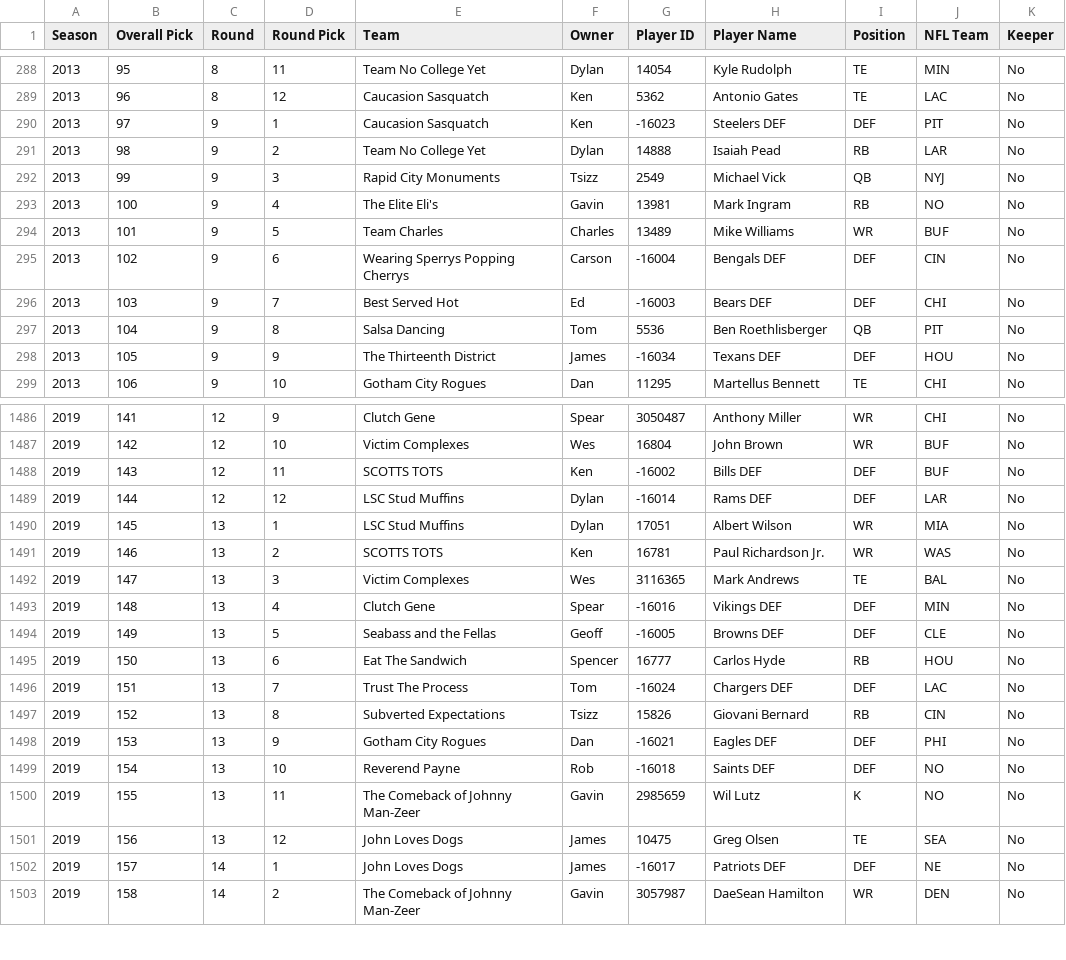
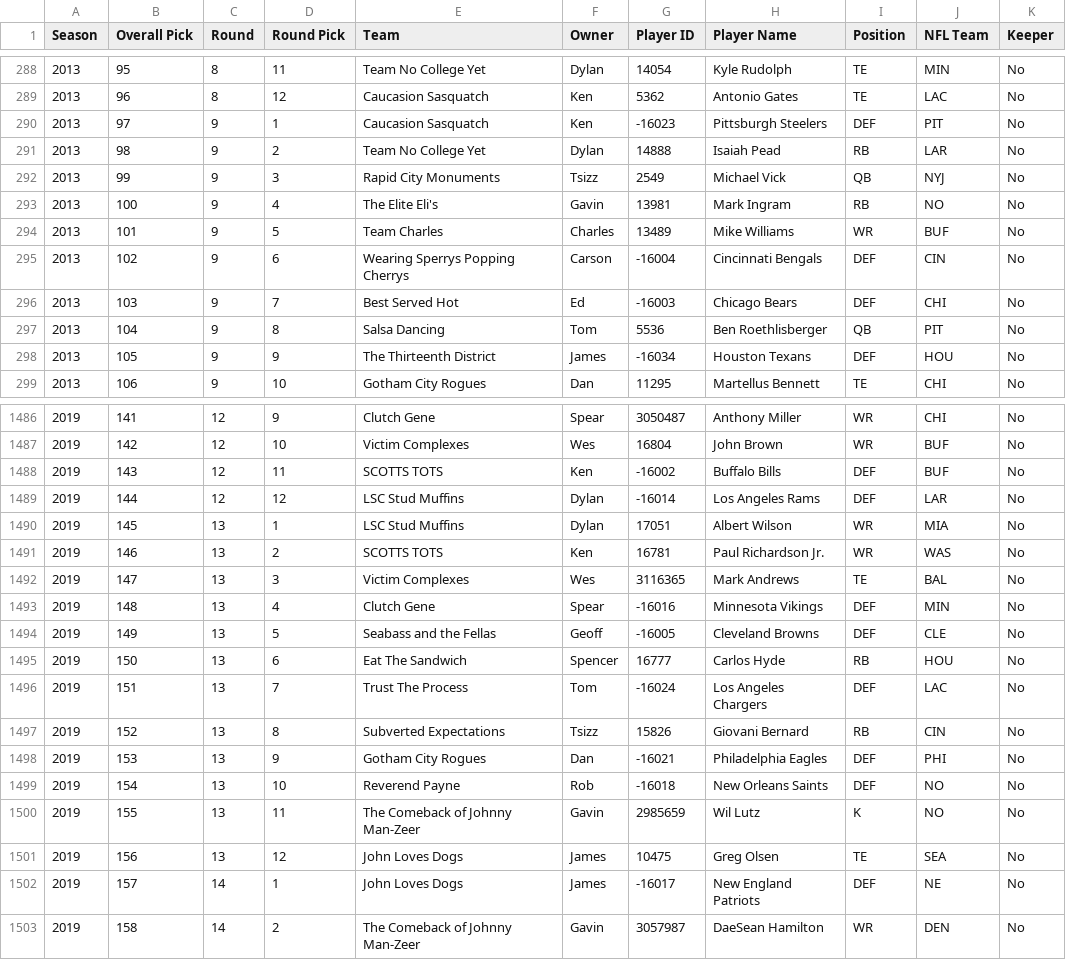
Before and after one commit to dfoote1021/UFC-Fantasy-Football-League-History, a CSV file: assets/data/espn-draft.csv, drawn as a sheet; only a part is shown, gaps mark what is left out; the diff covers the shown part only.

Commit message:
Update espn-draft.csv

```diff
--- a/assets/data/espn-draft.csv
+++ b/assets/data/espn-draft.csv
@@ -289,3 +289,3 @@ Season,Overall Pick,Round,Round Pick,Team,Owner,Player ID,Player Name,Position,N
 2013,96,8,12,Caucasion Sasquatch,Ken,5362,Antonio Gates,TE,LAC,No
-2013,97,9,1,Caucasion Sasquatch,Ken,-16023,Steelers DEF,DEF,PIT,No
+2013,97,9,1,Caucasion Sasquatch,Ken,-16023,Pittsburgh Steelers ,DEF,PIT,No
 2013,98,9,2,Team No College Yet,Dylan,14888,Isaiah Pead,RB,LAR,No
@@ -294,6 +294,6 @@ Season,Overall Pick,Round,Round Pick,Team,Owner,Player ID,Player Name,Position,N
 2013,101,9,5,Team Charles,Charles,13489,Mike Williams,WR,BUF,No
-2013,102,9,6,Wearing Sperrys Popping Cherrys,Carson,-16004,Bengals DEF,DEF,CIN,No
-2013,103,9,7,Best Served Hot,Ed,-16003,Bears DEF,DEF,CHI,No
+2013,102,9,6,Wearing Sperrys Popping Cherrys,Carson,-16004,Cincinnati Bengals,DEF,CIN,No
+2013,103,9,7,Best Served Hot,Ed,-16003,Chicago Bears,DEF,CHI,No
 2013,104,9,8,Salsa Dancing,Tom,5536,Ben Roethlisberger,QB,PIT,No
-2013,105,9,9,The Thirteenth District,James,-16034,Texans DEF,DEF,HOU,No
+2013,105,9,9,The Thirteenth District,James,-16034,Houston Texans,DEF,HOU,No
 2013,106,9,10,Gotham City Rogues,Dan,11295,Martellus Bennett,TE,CHI,No
@@ -1487,4 +1487,4 @@ Season,Overall Pick,Round,Round Pick,Team,Owner,Player ID,Player Name,Position,N
 2019,142,12,10,Victim Complexes,Wes,16804,John Brown,WR,BUF,No
-2019,143,12,11,SCOTTS TOTS,Ken,-16002,Bills DEF,DEF,BUF,No
-2019,144,12,12,LSC Stud Muffins,Dylan,-16014,Rams DEF,DEF,LAR,No
+2019,143,12,11,SCOTTS TOTS,Ken,-16002,Buffalo Bills,DEF,BUF,No
+2019,144,12,12,LSC Stud Muffins,Dylan,-16014,Los Angeles Rams,DEF,LAR,No
 2019,145,13,1,LSC Stud Muffins,Dylan,17051,Albert Wilson,WR,MIA,No
@@ -1492,12 +1492,12 @@ Season,Overall Pick,Round,Round Pick,Team,Owner,Player ID,Player Name,Position,N
 2019,147,13,3,Victim Complexes,Wes,3116365,Mark Andrews,TE,BAL,No
-2019,148,13,4,Clutch Gene,Spear,-16016,Vikings DEF,DEF,MIN,No
-2019,149,13,5,Seabass and the Fellas,Geoff,-16005,Browns DEF,DEF,CLE,No
+2019,148,13,4,Clutch Gene,Spear,-16016,Minnesota Vikings,DEF,MIN,No
+2019,149,13,5,Seabass and the Fellas,Geoff,-16005,Cleveland Browns,DEF,CLE,No
 2019,150,13,6,Eat The Sandwich,Spencer,16777,Carlos Hyde,RB,HOU,No
-2019,151,13,7,Trust The Process,Tom,-16024,Chargers DEF,DEF,LAC,No
+2019,151,13,7,Trust The Process,Tom,-16024,Los Angeles Chargers,DEF,LAC,No
 2019,152,13,8,Subverted Expectations,Tsizz,15826,Giovani Bernard,RB,CIN,No
-2019,153,13,9,Gotham City Rogues,Dan,-16021,Eagles DEF,DEF,PHI,No
-2019,154,13,10,Reverend Payne,Rob,-16018,Saints DEF,DEF,NO,No
+2019,153,13,9,Gotham City Rogues,Dan,-16021,Philadelphia Eagles,DEF,PHI,No
+2019,154,13,10,Reverend Payne,Rob,-16018,New Orleans Saints,DEF,NO,No
 2019,155,13,11,The Comeback of Johnny Man-Zeer,Gavin,2985659,Wil Lutz,K,NO,No
 2019,156,13,12,John Loves Dogs,James,10475,Greg Olsen,TE,SEA,No
-2019,157,14,1,John Loves Dogs,James,-16017,Patriots DEF,DEF,NE,No
+2019,157,14,1,John Loves Dogs,James,-16017,New England Patriots,DEF,NE,No
 2019,158,14,2,The Comeback of Johnny Man-Zeer,Gavin,3057987,DaeSean Hamilton,WR,DEN,No
```
Also changed, not shown: 111 edited cells elsewhere in this file.
